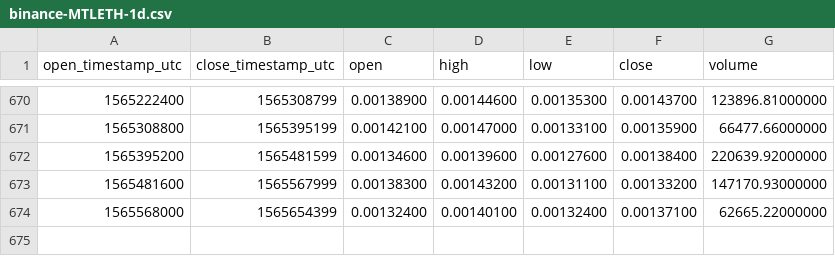
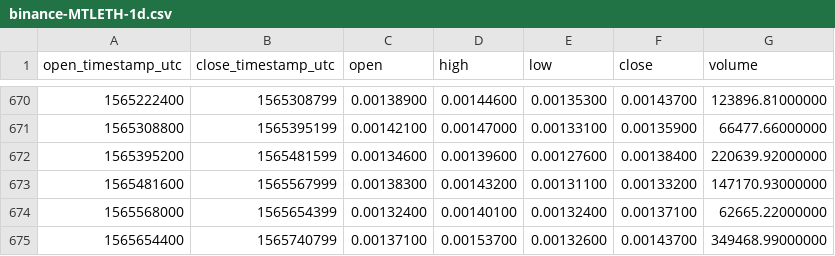
Before and after one commit to cryptobigbro/binance-MTLETH, a CSV file: binance-MTLETH-1d.csv, drawn as a sheet; only a part is shown, gaps mark what is left out.

Commit message:
Update OHLCV data.

```diff
--- a/binance-MTLETH-1d.csv
+++ b/binance-MTLETH-1d.csv
@@ -674 +674,2 @@ open_timestamp_utc,close_timestamp_utc,open,high,low,close,volume
 1565568000,1565654399,0.00132400,0.00140100,0.00132400,0.00137100,62665.22000000
+1565654400,1565740799,0.00137100,0.00153700,0.00132600,0.00143700,349468.99000000
```
Also changed, not shown: 1 other file.
